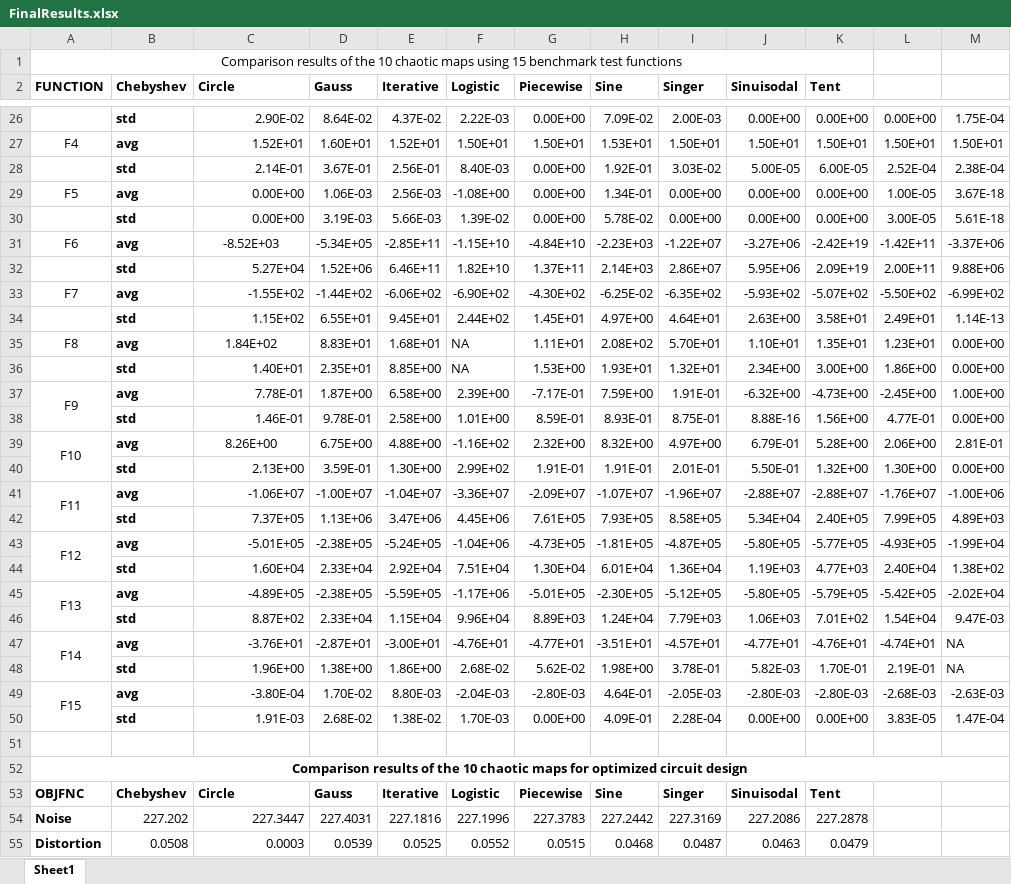
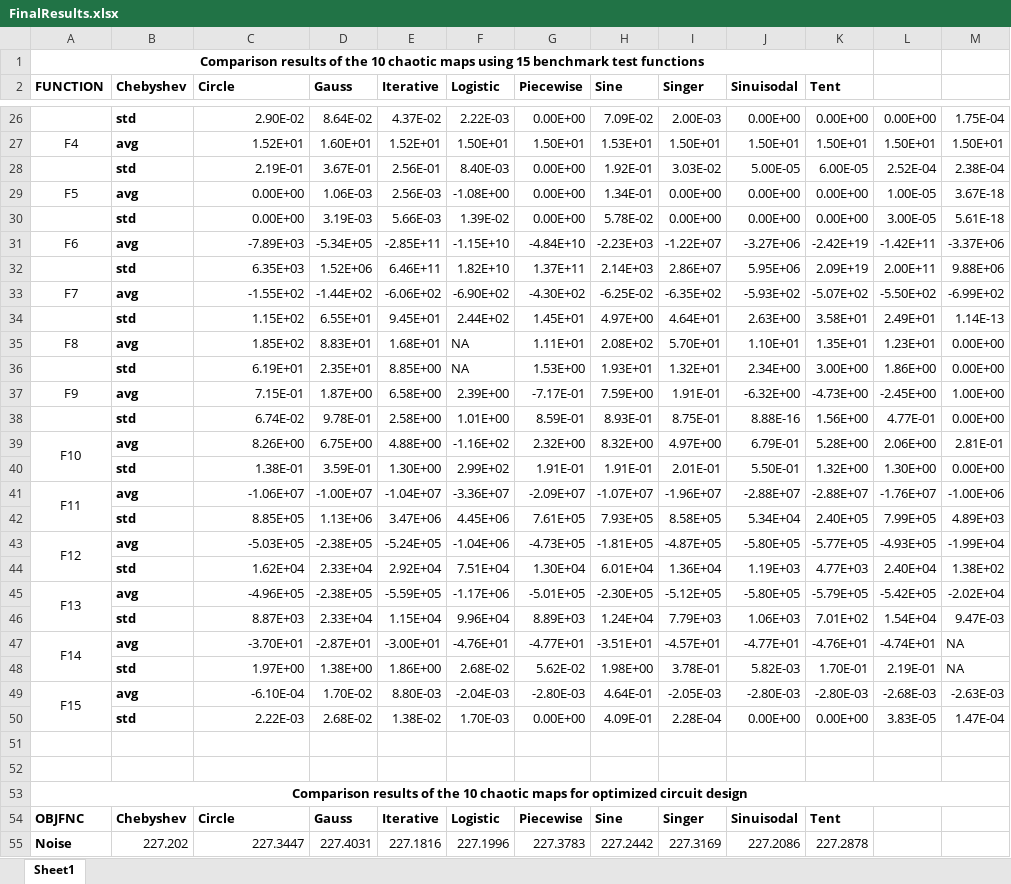
Before and after one commit to mogakaowen/-A-CHAOTIC-MULTI-OBJECTIVE-RUNGE-KUTTA-OPTIMIZATION-ALGORITHM-FOR-OPTIMIZED-CIRCUIT-DESIGN, an Excel workbook: FinalResults.xlsx, sheet Sheet1, drawn as a sheet; only a part is shown, gaps mark what is left out; the shorter side is filled out with more unchanged rows; values as stored, in another font and other column widths than the file's, no borders; removed rows and columns are numbered as before the commit, all else as after; rows hold the shown columns only; the diff covers the shown part only; the diff names each change by its address in the sheet, - before the commit and + after, or states it on an @@ line.

```diff
--- a/FinalResults.xlsx (sheet Sheet1)
+++ b/FinalResults.xlsx (sheet Sheet1)
-A1 bold: off
+A1 bold: on
-C28 (Circle): 2.14E-01
+C28 (Circle): 2.19E-01
-C31 (Circle): -8.52E+03
+C31 (Circle): -7.89E+03
-C31 alignment: center
+C31 alignment: right
-C32 (Circle): 5.27E+04
+C32 (Circle): 6.35E+03
-C35 (Circle): 1.84E+02
+C35 (Circle): 1.85E+02
-C35 alignment: center
+C35 alignment: right
-C36 (Circle): 1.40E+01
+C36 (Circle): 6.19E+01
-A37:A38 merged
-C37 (Circle): 7.78E-01
+C37 (Circle): 7.15E-01
-C38 (Circle): 1.46E-01
+C38 (Circle): 6.74E-02
-C39 alignment: center
+C39 alignment: right
-C40 (Circle): 2.13E+00
+C40 (Circle): 1.38E-01
-C42 (Circle): 7.37E+05
+C42 (Circle): 8.85E+05
-C43 (Circle): -5.01E+05
+C43 (Circle): -5.03E+05
-C44 (Circle): 1.60E+04
+C44 (Circle): 1.62E+04
-C45 (Circle): -4.89E+05
+C45 (Circle): -4.96E+05
-C46 (Circle): 8.87E+02
+C46 (Circle): 8.87E+03
-C47 (Circle): -3.76E+01
+C47 (Circle): -3.70E+01
-C48 (Circle): 1.96E+00
+C48 (Circle): 1.97E+00
-C49 (Circle): -3.80E-04
+C49 (Circle): -6.10E-04
-C50 (Circle): 1.91E-03
+C50 (Circle): 2.22E-03
+row 51: (empty)
```
Also changed, not shown: 4 added rows, 4 removed rows, 11 edited cells and cell formats elsewhere in this sheet, formulas that keep their value.
